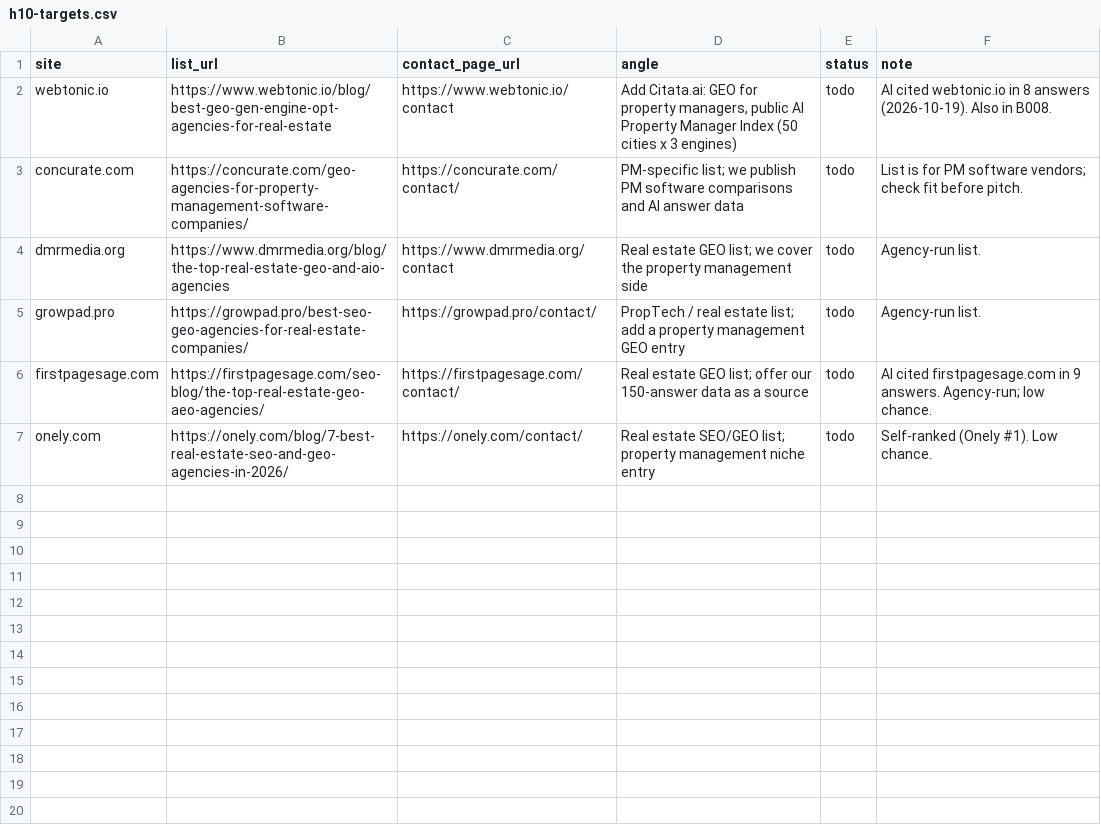
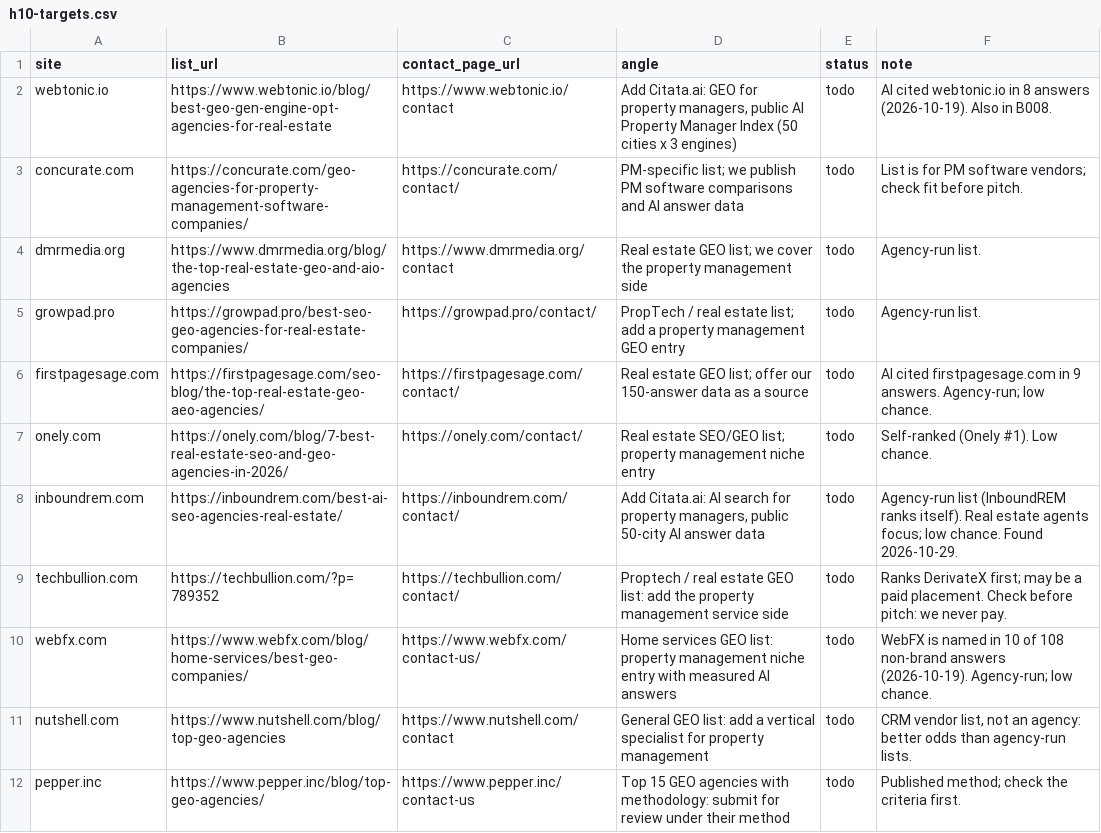
Before and after one commit to citata-ai/united, a CSV file: business/marketing/outreach/h10-targets.csv, drawn as a sheet; the diff names each change by its address in the sheet, - before the commit and + after, or states it on an @@ line.

Commit message:
scout 2026-10-29: sitemap diff, 5 ideas (B026-B030), B021 re-scored, 10 outreach targets

```diff
--- a/business/marketing/outreach/h10-targets.csv
+++ b/business/marketing/outreach/h10-targets.csv
+row 8: inboundrem.com | https://inboundrem.com/best-ai-seo-agencies-real-estate/ | https://inboundrem.com/contact/ | Add Citata.ai: AI search for property managers, public 50-city AI answer data | todo | Agency-run list (InboundREM ranks itself). Real estate agents focus; low chance. Found 2026-10-29.
+row 9: techbullion.com | https://techbullion.com/?p=789352 | https://techbullion.com/contact/ | Proptech / real estate GEO list: add the property management service side | todo | Ranks DerivateX first; may be a paid placement. Check before pitch: we never pay.
+row 10: webfx.com | https://www.webfx.com/blog/home-services/best-geo-companies/ | https://www.webfx.com/contact-us/ | Home services GEO list: property management niche entry with measured AI answers | todo | WebFX is named in 10 of 108 non-brand answers (2026-10-19). Agency-run; low chance.
+row 11: nutshell.com | https://www.nutshell.com/blog/top-geo-agencies | https://www.nutshell.com/contact | General GEO list: add a vertical specialist for property management | todo | CRM vendor list, not an agency: better odds than agency-run lists.
+row 12: pepper.inc | https://www.pepper.inc/blog/top-geo-agencies/ | https://www.pepper.inc/contact-us | Top 15 GEO agencies with methodology: submit for review under their method | todo | Published method; check the criteria first.
```
Also changed, not shown: business/marketing/outreach/h03-targets.csv, 6 other files.
